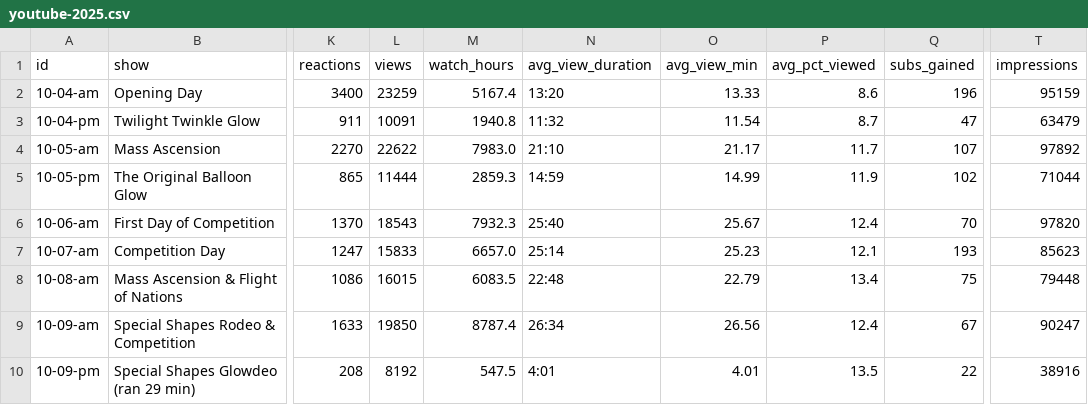
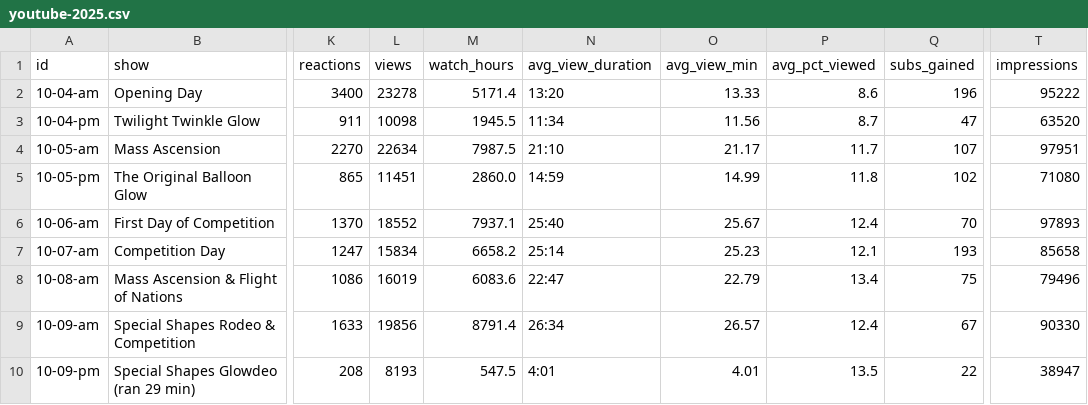
Before and after one commit to ktuley/bflive-stats, a CSV file: data/youtube-2025.csv, drawn as a sheet; only a part is shown, gaps mark what is left out; the diff covers the shown part only; the diff names each change by its address in the sheet, - before the commit and + after, or states it on an @@ line.

```diff
--- a/data/youtube-2025.csv
+++ b/data/youtube-2025.csv
-L2 (views): 23259
+L2 (views): 23278
-M2 (watch_hours): 5167.4
+M2 (watch_hours): 5171.4
-T2 (impressions): 95159
+T2 (impressions): 95222
-L3 (views): 10091
+L3 (views): 10098
-M3 (watch_hours): 1940.8
+M3 (watch_hours): 1945.5
-N3 (avg_view_duration): 11:32
+N3 (avg_view_duration): 11:34
-O3 (avg_view_min): 11.54
+O3 (avg_view_min): 11.56
-T3 (impressions): 63479
+T3 (impressions): 63520
-L4 (views): 22622
+L4 (views): 22634
-M4 (watch_hours): 7983.0
+M4 (watch_hours): 7987.5
-T4 (impressions): 97892
+T4 (impressions): 97951
-L5 (views): 11444
+L5 (views): 11451
-M5 (watch_hours): 2859.3
+M5 (watch_hours): 2860.0
-P5 (avg_pct_viewed): 11.9
+P5 (avg_pct_viewed): 11.8
-T5 (impressions): 71044
+T5 (impressions): 71080
-L6 (views): 18543
+L6 (views): 18552
-M6 (watch_hours): 7932.3
+M6 (watch_hours): 7937.1
-T6 (impressions): 97820
+T6 (impressions): 97893
-L7 (views): 15833
+L7 (views): 15834
-M7 (watch_hours): 6657.0
+M7 (watch_hours): 6658.2
-T7 (impressions): 85623
+T7 (impressions): 85658
-L8 (views): 16015
+L8 (views): 16019
-M8 (watch_hours): 6083.5
+M8 (watch_hours): 6083.6
-N8 (avg_view_duration): 22:48
+N8 (avg_view_duration): 22:47
-T8 (impressions): 79448
+T8 (impressions): 79496
-L9 (views): 19850
+L9 (views): 19856
-M9 (watch_hours): 8787.4
+M9 (watch_hours): 8791.4
-O9 (avg_view_min): 26.56
+O9 (avg_view_min): 26.57
-T9 (impressions): 90247
+T9 (impressions): 90330
-L10 (views): 8192
+L10 (views): 8193
-T10 (impressions): 38916
+T10 (impressions): 38947
```
Also changed, not shown: 19 edited cells elsewhere in this file, data/youtube-2026.csv.
